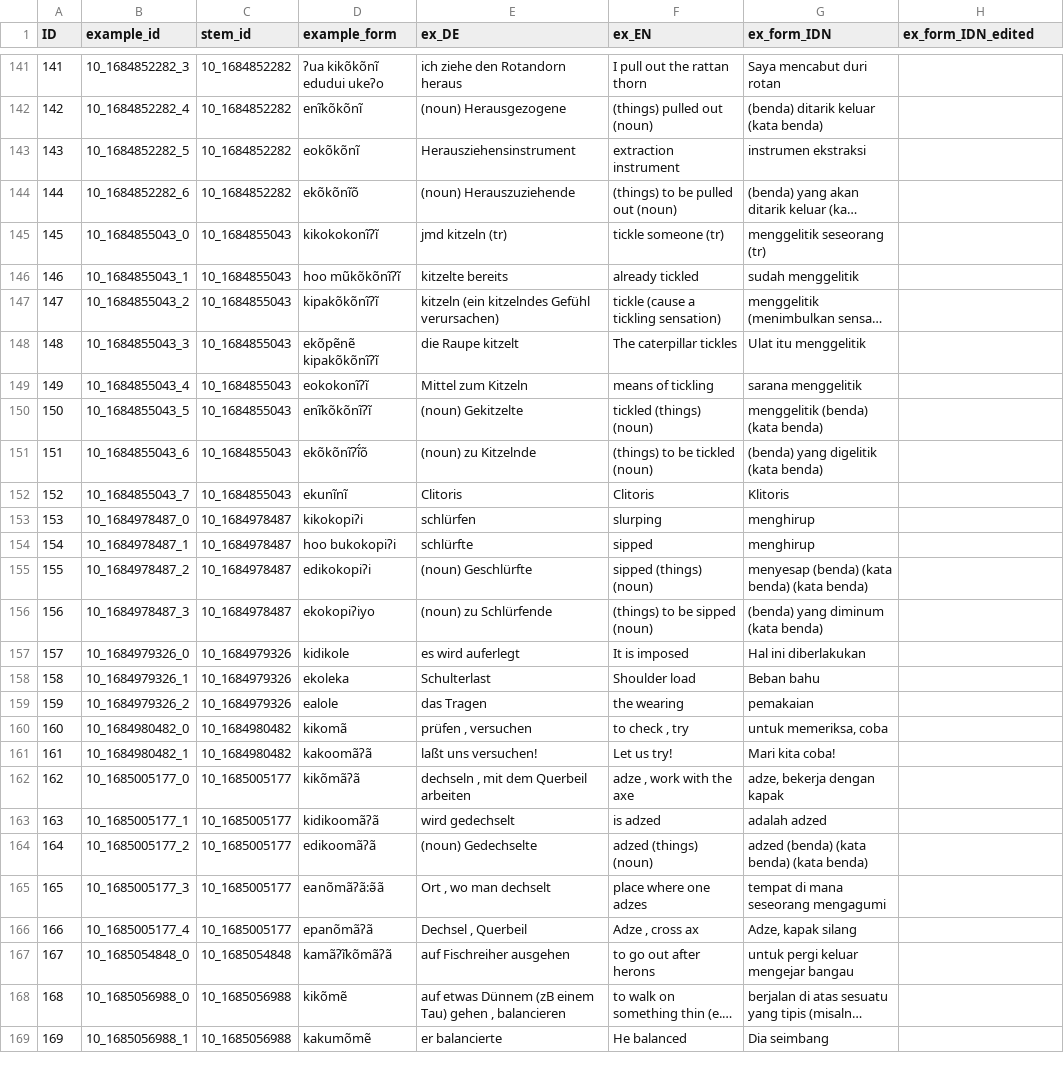
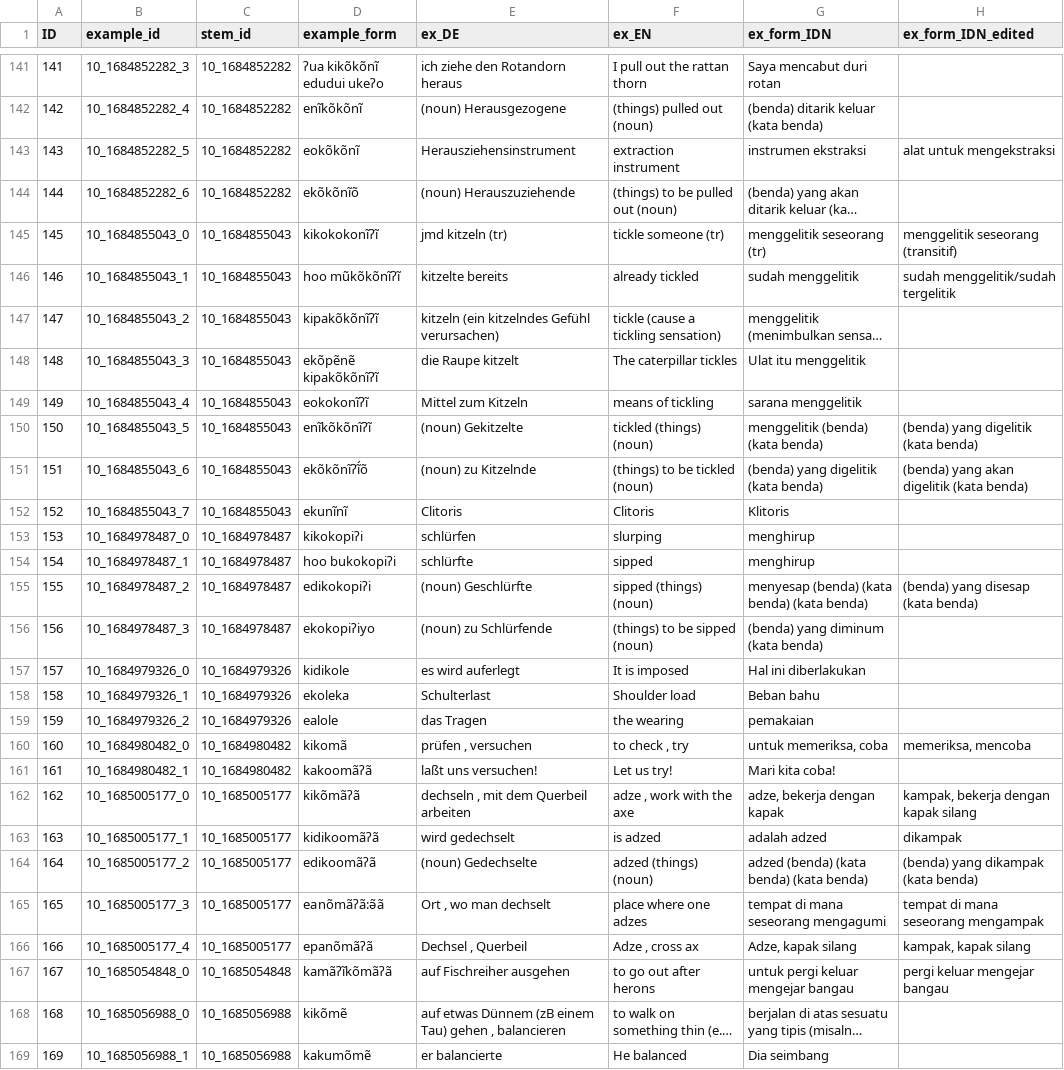
Before and after one commit to engganolang/kahler-idn-translation-checking, a CSV file: example_form_IDN-added-cols.csv, drawn as a sheet; only a part is shown, gaps mark what is left out; long unchanged cells end in …; the diff covers the shown part only; the diff names each change by its address in the sheet, - before the commit and + after, or states it on an @@ line.

Commit message:
Example-Form trans. edits: continue to check ID 203

```diff
--- a/example_form_IDN-added-cols.csv
+++ b/example_form_IDN-added-cols.csv
-H143 (ex_form_IDN_edited): (empty)
+H143 (ex_form_IDN_edited): alat untuk mengekstraksi
-H145 (ex_form_IDN_edited): (empty)
+H145 (ex_form_IDN_edited): menggelitik seseorang (transitif)
-H146 (ex_form_IDN_edited): (empty)
+H146 (ex_form_IDN_edited): sudah menggelitik/sudah tergelitik
-H150 (ex_form_IDN_edited): (empty)
+H150 (ex_form_IDN_edited): (benda) yang digelitik (kata benda)
-H151 (ex_form_IDN_edited): (empty)
+H151 (ex_form_IDN_edited): (benda) yang akan digelitik (kata benda)
-H155 (ex_form_IDN_edited): (empty)
+H155 (ex_form_IDN_edited): (benda) yang disesap (kata benda)
-H160 (ex_form_IDN_edited): (empty)
+H160 (ex_form_IDN_edited): memeriksa, mencoba
-H162 (ex_form_IDN_edited): (empty)
+H162 (ex_form_IDN_edited): kampak, bekerja dengan kapak silang
-H163 (ex_form_IDN_edited): (empty)
+H163 (ex_form_IDN_edited): dikampak
-H164 (ex_form_IDN_edited): (empty)
+H164 (ex_form_IDN_edited): (benda) yang dikampak (kata benda)
-H165 (ex_form_IDN_edited): (empty)
+H165 (ex_form_IDN_edited): tempat di mana seseorang mengampak
-H166 (ex_form_IDN_edited): (empty)
+H166 (ex_form_IDN_edited): kampak, kapak silang
-H167 (ex_form_IDN_edited): (empty)
+H167 (ex_form_IDN_edited): pergi keluar mengejar bangau
```
Also changed, not shown: 30 edited cells elsewhere in this file.
